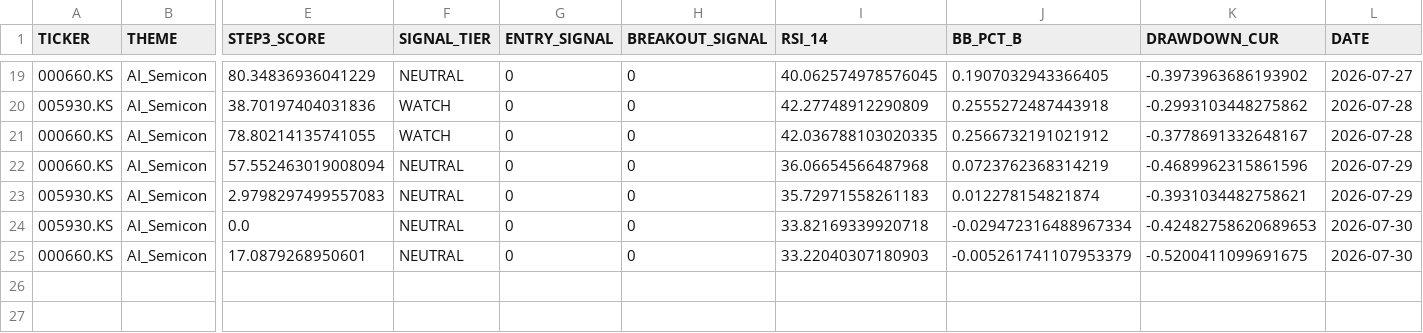
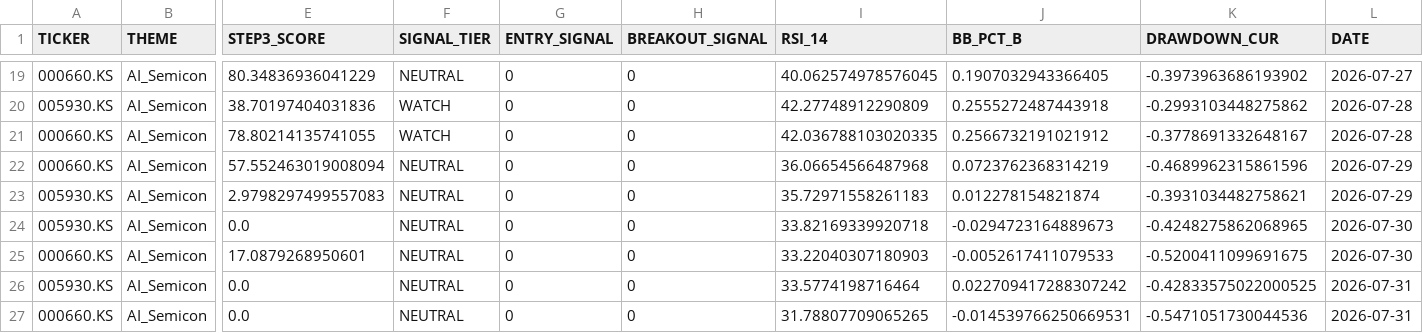
Before and after one commit to ONE-CASE/stock-entry-agent, a CSV file: output/daily_snapshot_history.csv, drawn as a sheet; only a part is shown, gaps mark what is left out; rows hold the shown columns only; the diff names each change by its address in the sheet, - before the commit and + after, or states it on an @@ line.

```diff
--- a/output/daily_snapshot_history.csv
+++ b/output/daily_snapshot_history.csv
-J24 (BB_PCT_B): -0.029472316488967334
+J24 (BB_PCT_B): -0.0294723164889673
-K24 (DRAWDOWN_CUR): -0.42482758620689653
+K24 (DRAWDOWN_CUR): -0.4248275862068965
-J25 (BB_PCT_B): -0.005261741107953379
+J25 (BB_PCT_B): -0.0052617411079533
+row 26: 005930.KS | AI_Semicon | 0.0 | NEUTRAL | 0 | 0 | 33.5774198716464 | 0.022709417288307242 | -0.42833575022000525 | 2026-07-31
+row 27: 000660.KS | AI_Semicon | 0.0 | NEUTRAL | 0 | 0 | 31.78807709065265 | -0.014539766250669531 | -0.5471051730044536 | 2026-07-31
```
Also changed, not shown: 4 other files.
